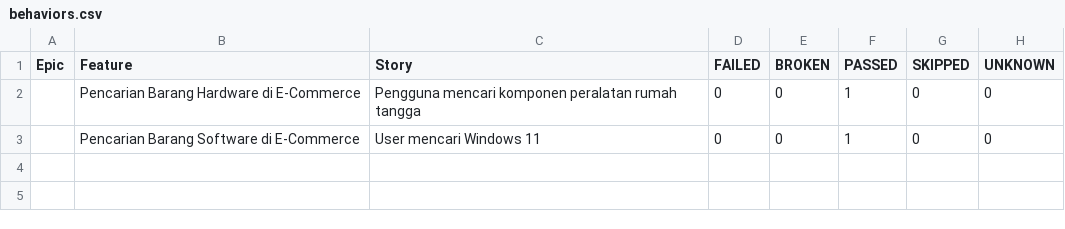
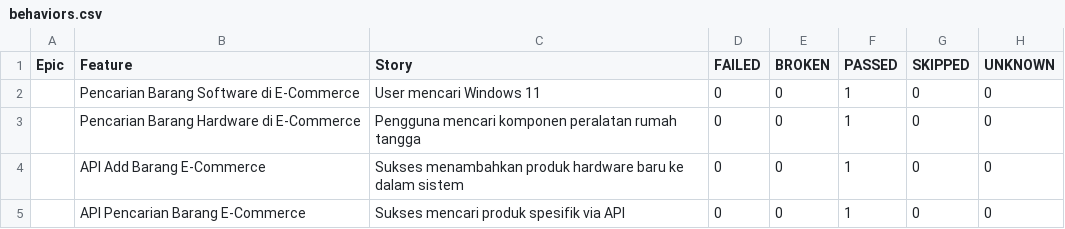
Before and after one commit to akna1997/UnifiedAutomationFramework, a CSV file: data/behaviors.csv, drawn as a sheet.

```diff
--- a/data/behaviors.csv
+++ b/data/behaviors.csv
@@ -1,3 +1,5 @@
 "Epic","Feature","Story","FAILED","BROKEN","PASSED","SKIPPED","UNKNOWN"
+"","Pencarian Barang Software di E-Commerce","User mencari Windows 11","0","0","1","0","0"
 "","Pencarian Barang Hardware di E-Commerce","Pengguna mencari komponen peralatan rumah tangga","0","0","1","0","0"
-"","Pencarian Barang Software di E-Commerce","User mencari Windows 11","0","0","1","0","0"
+"","API Add Barang E-Commerce","Sukses menambahkan produk hardware baru ke dalam sistem","0","0","1","0","0"
+"","API Pencarian Barang E-Commerce","Sukses mencari produk spesifik via API","0","0","1","0","0"
```
Also changed, not shown: data/suites.csv, 28 other files.
